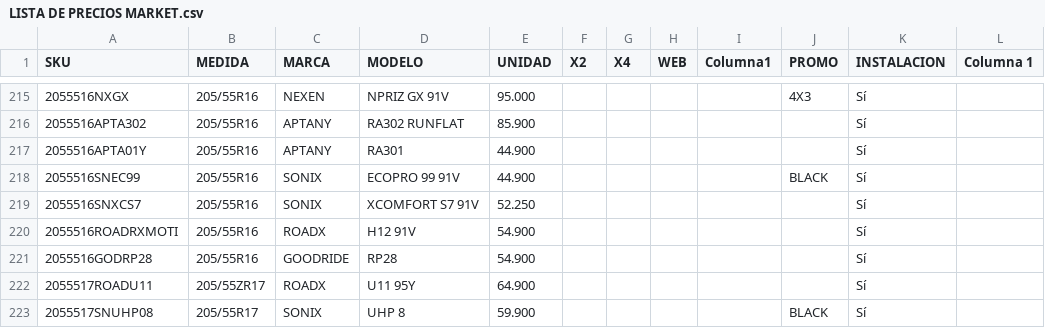
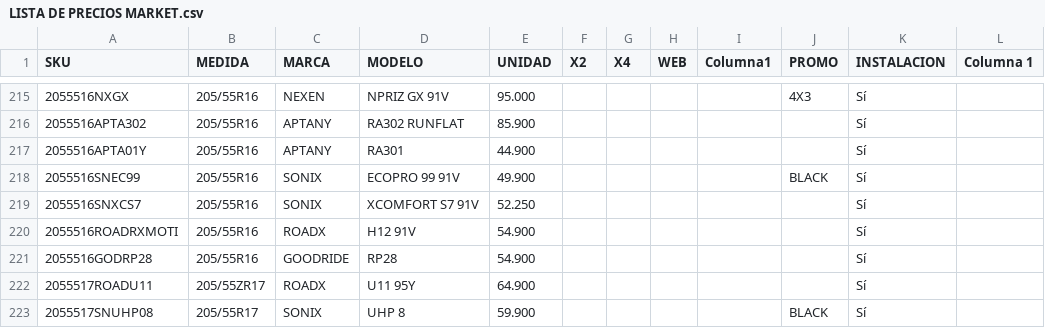
Before and after one commit to matijqs/SamcorTodoenUno, a CSV file: buscadorPormedida/files/LISTA DE PRECIOS MARKET.csv, drawn as a sheet; only a part is shown, gaps mark what is left out.

Commit message:
SONIX 2055516

```diff
--- a/buscadorPormedida/files/LISTA DE PRECIOS MARKET.csv
+++ b/buscadorPormedida/files/LISTA DE PRECIOS MARKET.csv
@@ -217,3 +217,3 @@
 2055516APTA01Y;205/55R16;APTANY;RA301     ;44.900;;;;;;Sí;
-2055516SNEC99;205/55R16;SONIX;ECOPRO 99 91V    ;44.900;;;;;BLACK;Sí;
+2055516SNEC99;205/55R16;SONIX;ECOPRO 99 91V    ;49.900;;;;;BLACK;Sí;
 2055516SNXCS7;205/55R16;SONIX;XCOMFORT S7 91V   ;52.250;;;;;;Sí;
```
